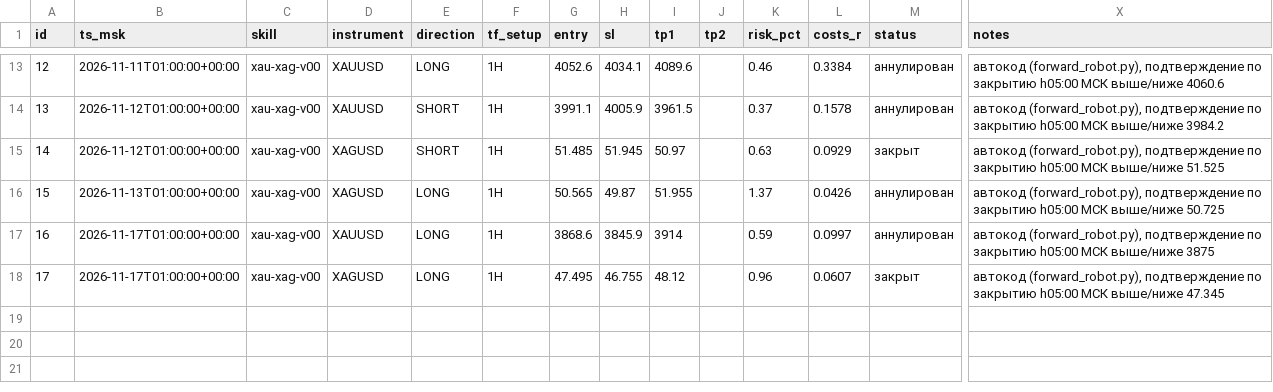
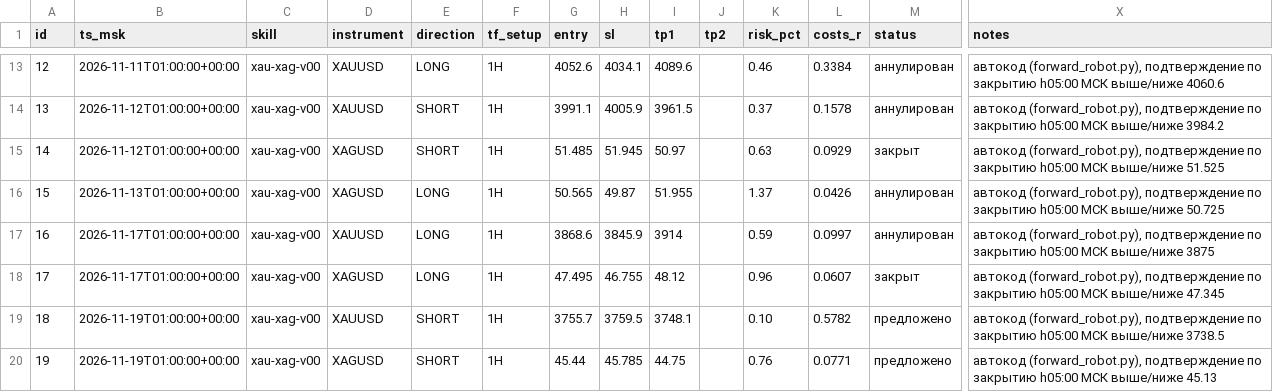
Before and after one commit to gusar181212-cell/orb-scanner, a CSV file: forward/forward_calls.csv, drawn as a sheet; only a part is shown, gaps mark what is left out; rows hold the shown columns only; the diff names each change by its address in the sheet, - before the commit and + after, or states it on an @@ line.

Commit message:
forward_robot: обновление на 2026-11-19T08:37:34Z

```diff
--- a/forward/forward_calls.csv
+++ b/forward/forward_calls.csv
+row 19: 18 | 2026-11-19T01:00:00+00:00 | xau-xag-v00 | XAUUSD | SHORT | 1H | 3755.7 | 3759.5 | 3748.1 |  | 0.10 | 0.5782 | предложено | автокод (forward_robot.py), подтверждение по закрытию h05:00 МСК выше/ниже 3738.5
+row 20: 19 | 2026-11-19T01:00:00+00:00 | xau-xag-v00 | XAGUSD | SHORT | 1H | 45.44 | 45.785 | 44.75 |  | 0.76 | 0.0771 | предложено | автокод (forward_robot.py), подтверждение по закрытию h05:00 МСК выше/ниже 45.13
```
Also changed, not shown: 1 other file.
